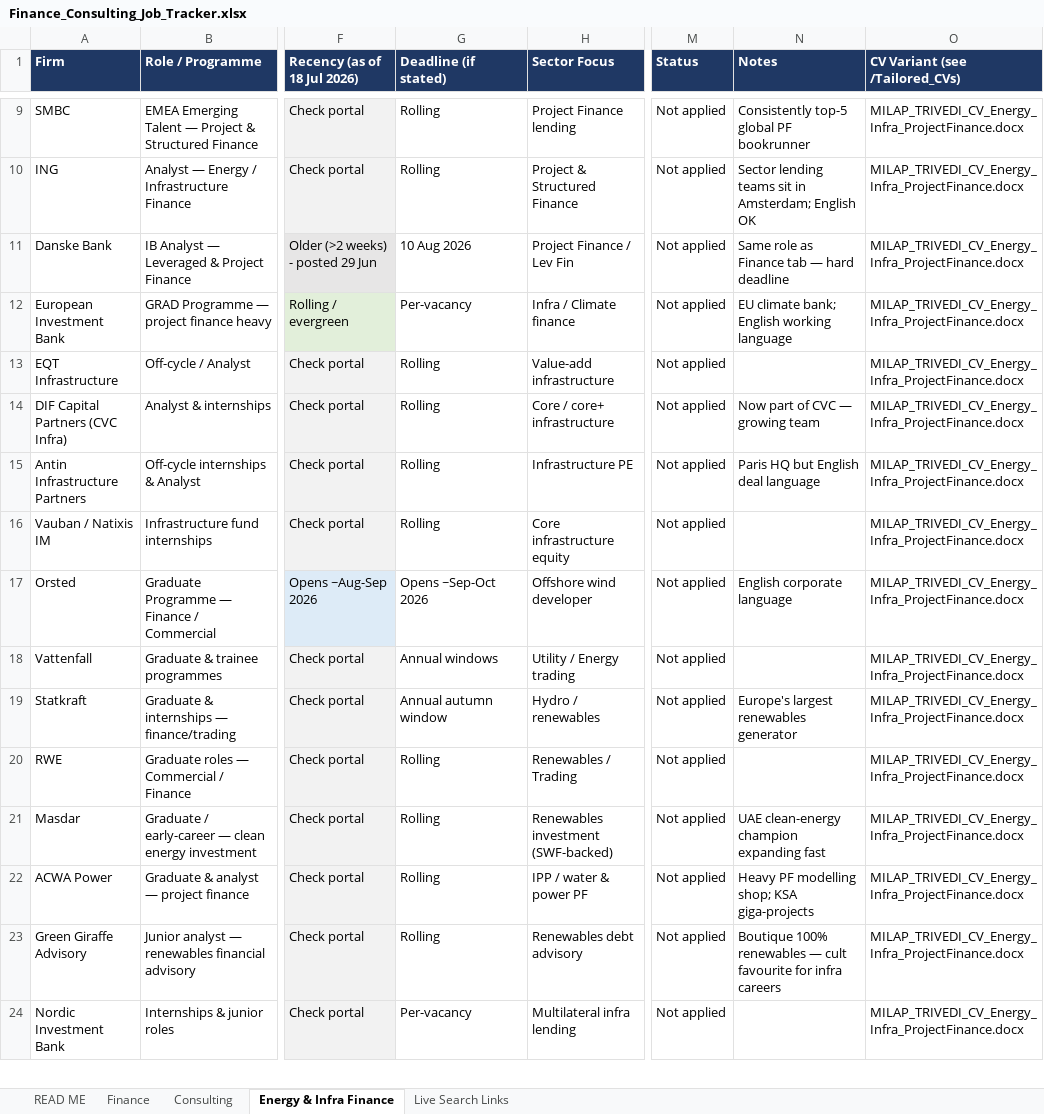
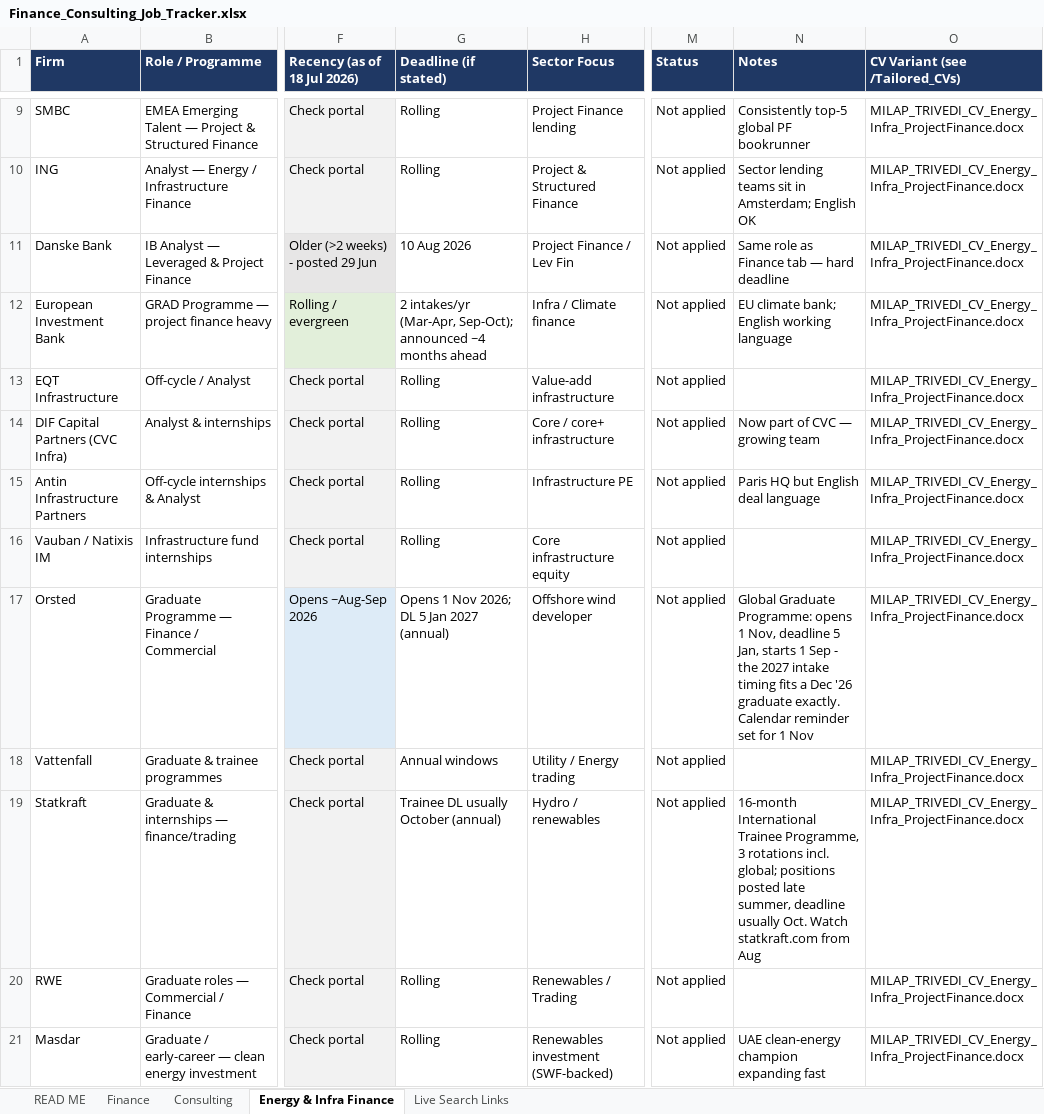
Before and after one commit to trivediji16/Job-Hunt---Finance, an Excel workbook: Finance_Consulting_Job_Tracker.xlsx, sheet Energy & Infra Finance, drawn as a sheet; only a part is shown, gaps mark what is left out; the shorter side is filled out with more unchanged rows; values as stored, in another font and other column widths than the file's, no borders; the diff names each change by its address in the sheet, - before the commit and + after, or states it on an @@ line.

```diff
--- a/Finance_Consulting_Job_Tracker.xlsx (sheet Energy & Infra Finance)
+++ b/Finance_Consulting_Job_Tracker.xlsx (sheet Energy & Infra Finance)
-G12 (Deadline (if stated)): Per-vacancy
+G12 (Deadline (if stated)): 2 intakes/yr (Mar-Apr, Sep-Oct); announced ~4 months ahead
-G17 (Deadline (if stated)): Opens ~Sep-Oct 2026
+G17 (Deadline (if stated)): Opens 1 Nov 2026; DL 5 Jan 2027 (annual)
-N17 (Notes): English corporate language
+N17 (Notes): Global Graduate Programme: opens 1 Nov, deadline 5 Jan, starts 1 Sep - the 2027 intake timing fits a Dec '26 graduate exactly. Calendar reminder set for 1 Nov
-G19 (Deadline (if stated)): Annual autumn window
+G19 (Deadline (if stated)): Trainee DL usually October (annual)
-N19 (Notes): Europe's largest renewables generator
+N19 (Notes): 16-month International Trainee Programme, 3 rotations incl. global; positions posted late summer, deadline usually Oct. Watch statkraft.com from Aug
```
Also changed, not shown: sheet Finance.
